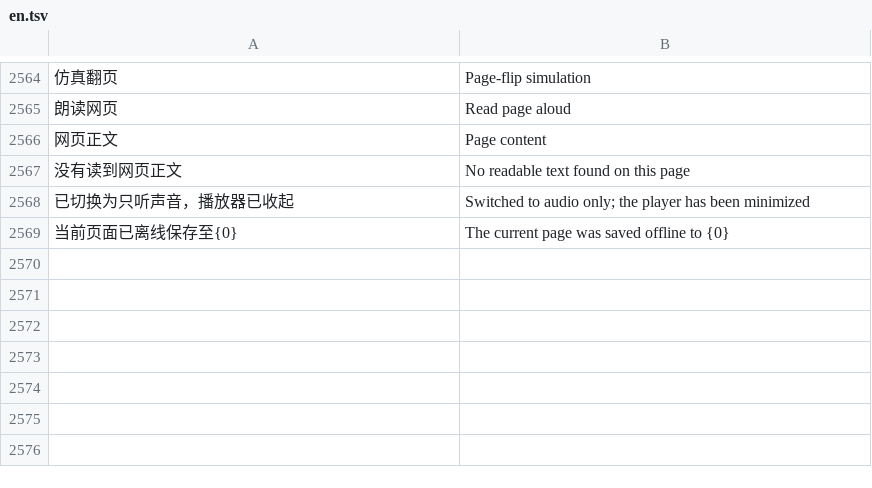
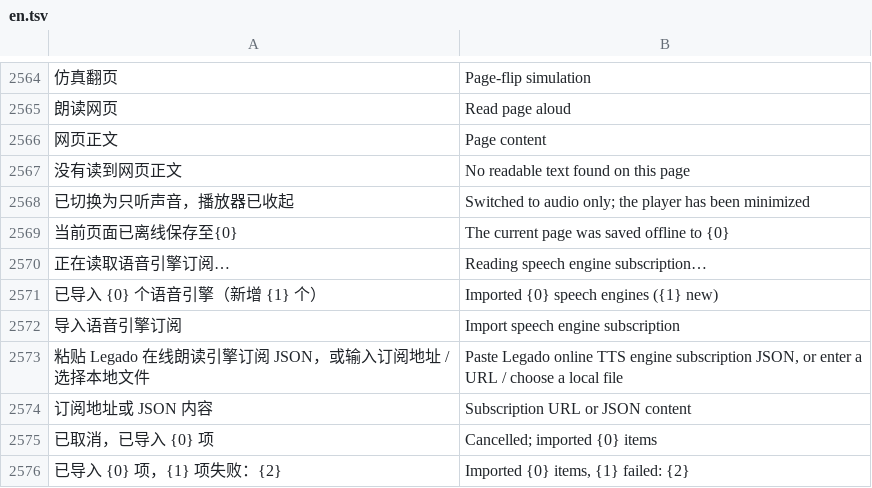
Before and after one commit to rosenii/mafari, a TSV file: app/src/main/assets/i18n/en.tsv, drawn as a sheet; only a part is shown, gaps mark what is left out; the diff covers the shown part only; the diff names each change by its address in the sheet, - before the commit and + after, or states it on an @@ line.

```diff
--- a/app/src/main/assets/i18n/en.tsv
+++ b/app/src/main/assets/i18n/en.tsv
+row 2570: 正在读取语音引擎订阅… | Reading speech engine subscription…
+row 2571: 已导入 {0} 个语音引擎（新增 {1} 个） | Imported {0} speech engines ({1} new)
+row 2572: 导入语音引擎订阅 | Import speech engine subscription
+row 2573: 粘贴 Legado 在线朗读引擎订阅 JSON，或输入订阅地址 / 选择本地文件 | Paste Legado online TTS engine subscription JSON, or enter a URL / choose a local file
+row 2574: 订阅地址或 JSON 内容 | Subscription URL or JSON content
+row 2575: 已取消，已导入 {0} 项 | Cancelled; imported {0} items
+row 2576: 已导入 {0} 项，{1} 项失败：{2} | Imported {0} items, {1} failed: {2}
```
Also changed, not shown: 8 added rows, 8 removed rows and 9 edited cells elsewhere in this file, 23 other files.
